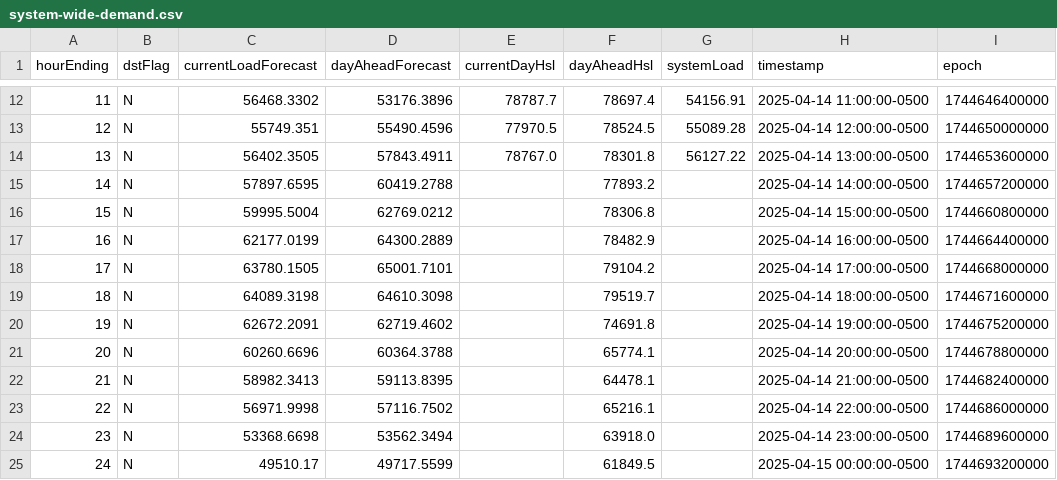
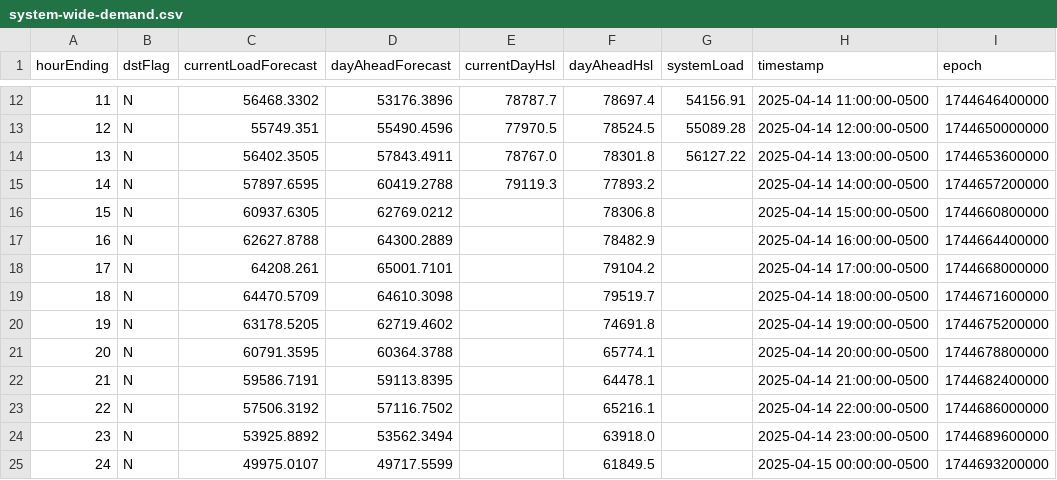
Before and after one commit to DallasMorningNews/FNTX_ercot, a CSV file: data/raw/environment/system-wide-demand.csv, drawn as a sheet; only a part is shown, gaps mark what is left out.

```diff
--- a/data/raw/environment/system-wide-demand.csv
+++ b/data/raw/environment/system-wide-demand.csv
@@ -14,12 +14,12 @@ hourEnding,dstFlag,currentLoadForecast,dayAheadForecast,currentDayHsl,dayAheadHs
 13,N,56402.3505,57843.4911,78767.0,78301.8,56127.22,2025-04-14 13:00:00-0500,1744653600000
-14,N,57897.6595,60419.2788,,77893.2,,2025-04-14 14:00:00-0500,1744657200000
-15,N,59995.5004,62769.0212,,78306.8,,2025-04-14 15:00:00-0500,1744660800000
-16,N,62177.0199,64300.2889,,78482.9,,2025-04-14 16:00:00-0500,1744664400000
-17,N,63780.1505,65001.7101,,79104.2,,2025-04-14 17:00:00-0500,1744668000000
-18,N,64089.3198,64610.3098,,79519.7,,2025-04-14 18:00:00-0500,1744671600000
-19,N,62672.2091,62719.4602,,74691.8,,2025-04-14 19:00:00-0500,1744675200000
-20,N,60260.6696,60364.3788,,65774.1,,2025-04-14 20:00:00-0500,1744678800000
-21,N,58982.3413,59113.8395,,64478.1,,2025-04-14 21:00:00-0500,1744682400000
-22,N,56971.9998,57116.7502,,65216.1,,2025-04-14 22:00:00-0500,1744686000000
-23,N,53368.6698,53562.3494,,63918.0,,2025-04-14 23:00:00-0500,1744689600000
-24,N,49510.17,49717.5599,,61849.5,,2025-04-15 00:00:00-0500,1744693200000
+14,N,57897.6595,60419.2788,79119.3,77893.2,,2025-04-14 14:00:00-0500,1744657200000
+15,N,60937.6305,62769.0212,,78306.8,,2025-04-14 15:00:00-0500,1744660800000
+16,N,62627.8788,64300.2889,,78482.9,,2025-04-14 16:00:00-0500,1744664400000
+17,N,64208.261,65001.7101,,79104.2,,2025-04-14 17:00:00-0500,1744668000000
+18,N,64470.5709,64610.3098,,79519.7,,2025-04-14 18:00:00-0500,1744671600000
+19,N,63178.5205,62719.4602,,74691.8,,2025-04-14 19:00:00-0500,1744675200000
+20,N,60791.3595,60364.3788,,65774.1,,2025-04-14 20:00:00-0500,1744678800000
+21,N,59586.7191,59113.8395,,64478.1,,2025-04-14 21:00:00-0500,1744682400000
+22,N,57506.3192,57116.7502,,65216.1,,2025-04-14 22:00:00-0500,1744686000000
+23,N,53925.8892,53562.3494,,63918.0,,2025-04-14 23:00:00-0500,1744689600000
+24,N,49975.0107,49717.5599,,61849.5,,2025-04-15 00:00:00-0500,1744693200000
```
Also changed, not shown: data/raw/environment/supply-demand.csv.
